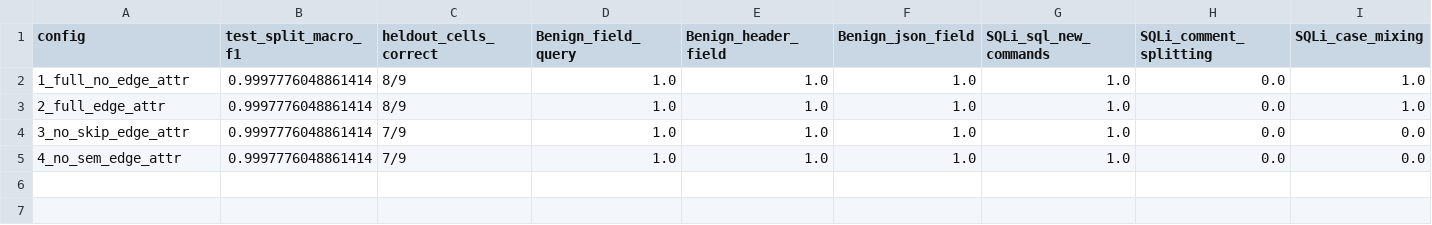
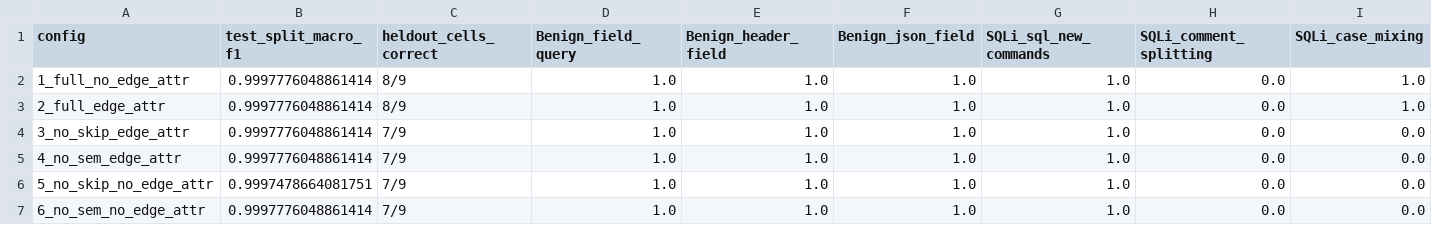
Before and after one commit to DinhHoangGia-pro/LOGWAT_v0.1, a CSV file: results/ablation_edge_attr_seq_skip_sem.csv, drawn as a sheet; only a part is shown; rows hold the shown columns only; the diff names each change by its address in the sheet, - before the commit and + after, or states it on an @@ line.

Commit message:
Ablation configs 5-6: isolate E_skip/E_sem removal from edge_attr
Configs (3)/(4) both used edge_attr, leaving it unclear whether the
case_mixing regression (1.0->0.0) came from removing the edge type or
from an edge_attr interaction. Repeats no-skip and no-sem with
edge_attr off (same seed=42): case_mixing regresses to 0.0 in both,
ruling out edge_attr as the cause -- E_skip or E_sem removal alone
breaks it. Config (5) (no-skip) is also the only config in the whole
ablation whose test-split confusion matrix differs from config (1)'s
(SQLi->XSS instead of XSS->Benign); config (6) (no-sem, only 4 edges
removed) doesn't perturb the test split at all.

Appends to results/ablation_edge_attr_seq_skip_sem.csv (rows 1-4
untouched); canonical checkpoint/results restored to config (1) state
afterward, verified via checksum.

```diff
--- a/results/ablation_edge_attr_seq_skip_sem.csv
+++ b/results/ablation_edge_attr_seq_skip_sem.csv
+row 6: 5_no_skip_no_edge_attr | 0.9997478664081751 | 7/9 | 1.0 | 1.0 | 1.0 | 1.0 | 0.0 | 0.0
+row 7: 6_no_sem_no_edge_attr | 0.9997776048861414 | 7/9 | 1.0 | 1.0 | 1.0 | 1.0 | 0.0 | 0.0
```
Also changed, not shown: 6 other files.
